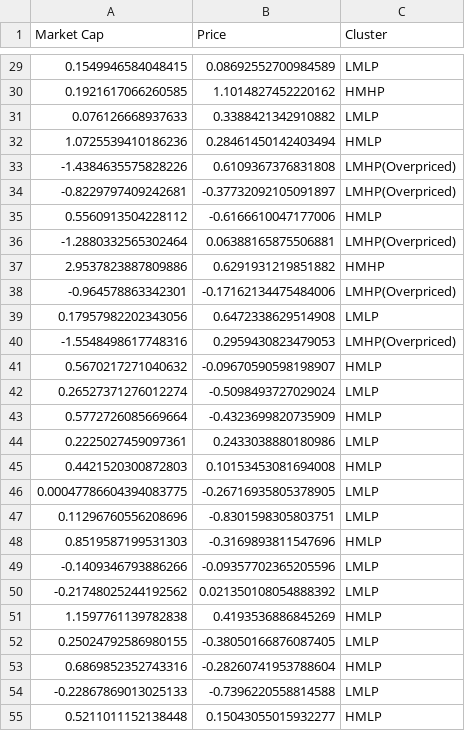
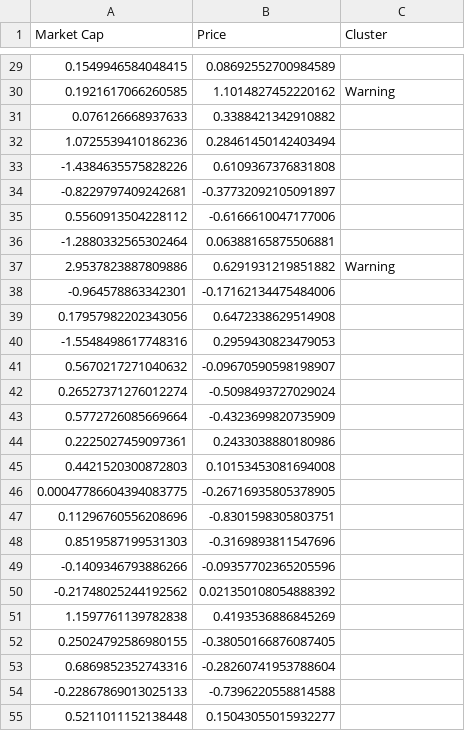
Before and after one commit to DevthanAI/ScamTokenBack, a CSV file: csv/crypto-data-analyzed.csv, drawn as a sheet; only a part is shown, gaps mark what is left out; the diff covers the shown part only.

Commit message:
Add warning

```diff
--- a/csv/crypto-data-analyzed.csv
+++ b/csv/crypto-data-analyzed.csv
@@ -29,27 +29,27 @@ Market Cap,Price,Cluster
-0.1549946584048415,0.08692552700984589,LMLP
-0.1921617066260585,1.1014827452220162,HMHP
-0.076126668937633,0.3388421342910882,LMLP
-1.0725539410186236,0.28461450142403494,HMLP
--1.4384635575828226,0.6109367376831808,LMHP(Overpriced)
--0.8229797409242681,-0.37732092105091897,LMHP(Overpriced)
-0.5560913504228112,-0.6166610047177006,HMLP
--1.2880332565302464,0.06388165875506881,LMHP(Overpriced)
-2.9537823887809886,0.6291931219851882,HMHP
--0.964578863342301,-0.17162134475484006,LMHP(Overpriced)
-0.17957982202343056,0.6472338629514908,LMLP
--1.5548498617748316,0.2959430823479053,LMHP(Overpriced)
-0.5670217271040632,-0.09670590598198907,HMLP
-0.26527371276012274,-0.5098493727029024,LMLP
-0.5772726085669664,-0.4323699820735909,HMLP
-0.2225027459097361,0.2433038880180986,LMLP
-0.4421520300872803,0.10153453081694008,HMLP
-0.00047786604394083775,-0.26716935805378905,LMLP
-0.11296760556208696,-0.8301598305803751,LMLP
-0.8519587199531303,-0.3169893811547696,HMLP
--0.1409346793886266,-0.09357702365205596,LMLP
--0.21748025244192562,0.021350108054888392,LMLP
-1.1597761139782838,0.4193536886845269,HMLP
-0.25024792586980155,-0.38050166876087405,LMLP
-0.6869852352743316,-0.28260741953788604,HMLP
--0.22867869013025133,-0.7396220558814588,LMLP
-0.5211011152138448,0.15043055015932277,HMLP
+0.1549946584048415,0.08692552700984589,
+0.1921617066260585,1.1014827452220162,Warning
+0.076126668937633,0.3388421342910882,
+1.0725539410186236,0.28461450142403494,
+-1.4384635575828226,0.6109367376831808,
+-0.8229797409242681,-0.37732092105091897,
+0.5560913504228112,-0.6166610047177006,
+-1.2880332565302464,0.06388165875506881,
+2.9537823887809886,0.6291931219851882,Warning
+-0.964578863342301,-0.17162134475484006,
+0.17957982202343056,0.6472338629514908,
+-1.5548498617748316,0.2959430823479053,
+0.5670217271040632,-0.09670590598198907,
+0.26527371276012274,-0.5098493727029024,
+0.5772726085669664,-0.4323699820735909,
+0.2225027459097361,0.2433038880180986,
+0.4421520300872803,0.10153453081694008,
+0.00047786604394083775,-0.26716935805378905,
+0.11296760556208696,-0.8301598305803751,
+0.8519587199531303,-0.3169893811547696,
+-0.1409346793886266,-0.09357702365205596,
+-0.21748025244192562,0.021350108054888392,
+1.1597761139782838,0.4193536886845269,
+0.25024792586980155,-0.38050166876087405,
+0.6869852352743316,-0.28260741953788604,
+-0.22867869013025133,-0.7396220558814588,
+0.5211011152138448,0.15043055015932277,
```
Also changed, not shown: 156 edited cells elsewhere in this file, 2 other files.
